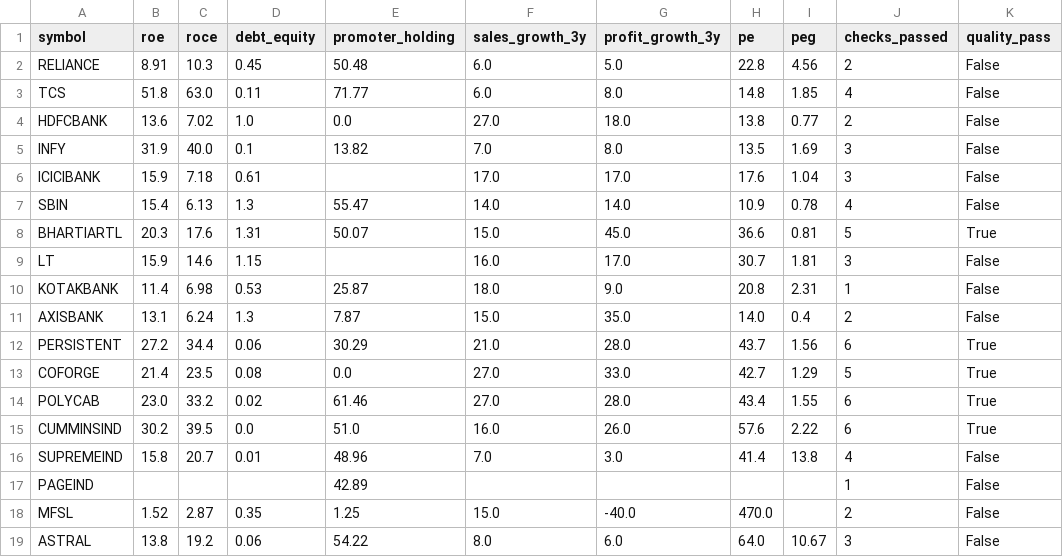
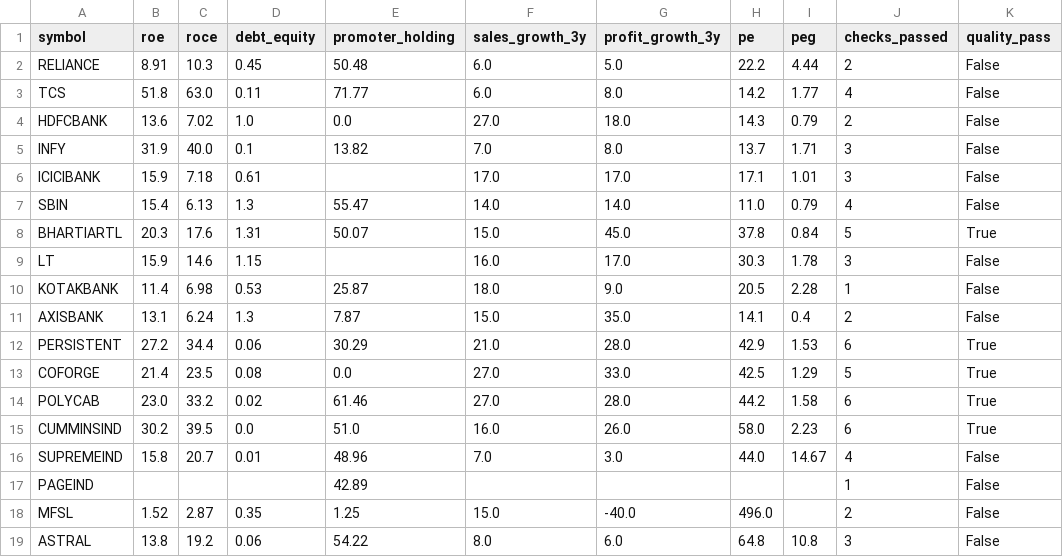
Before and after one commit to johnebe2020-trade/Nse-scanner, a CSV file: fundamental_screen_all.csv, drawn as a sheet; only a part is shown; the diff covers the shown part only.

```diff
--- a/fundamental_screen_all.csv
+++ b/fundamental_screen_all.csv
@@ -1,19 +1,19 @@
 symbol,roe,roce,debt_equity,promoter_holding,sales_growth_3y,profit_growth_3y,pe,peg,checks_passed,quality_pass
-RELIANCE,8.91,10.3,0.45,50.48,6.0,5.0,22.8,4.56,2,False
-TCS,51.8,63.0,0.11,71.77,6.0,8.0,14.8,1.85,4,False
-HDFCBANK,13.6,7.02,1.0,0.0,27.0,18.0,13.8,0.77,2,False
-INFY,31.9,40.0,0.1,13.82,7.0,8.0,13.5,1.69,3,False
-ICICIBANK,15.9,7.18,0.61,,17.0,17.0,17.6,1.04,3,False
-SBIN,15.4,6.13,1.3,55.47,14.0,14.0,10.9,0.78,4,False
-BHARTIARTL,20.3,17.6,1.31,50.07,15.0,45.0,36.6,0.81,5,True
-LT,15.9,14.6,1.15,,16.0,17.0,30.7,1.81,3,False
-KOTAKBANK,11.4,6.98,0.53,25.87,18.0,9.0,20.8,2.31,1,False
-AXISBANK,13.1,6.24,1.3,7.87,15.0,35.0,14.0,0.4,2,False
-PERSISTENT,27.2,34.4,0.06,30.29,21.0,28.0,43.7,1.56,6,True
-COFORGE,21.4,23.5,0.08,0.0,27.0,33.0,42.7,1.29,5,True
-POLYCAB,23.0,33.2,0.02,61.46,27.0,28.0,43.4,1.55,6,True
-CUMMINSIND,30.2,39.5,0.0,51.0,16.0,26.0,57.6,2.22,6,True
-SUPREMEIND,15.8,20.7,0.01,48.96,7.0,3.0,41.4,13.8,4,False
+RELIANCE,8.91,10.3,0.45,50.48,6.0,5.0,22.2,4.44,2,False
+TCS,51.8,63.0,0.11,71.77,6.0,8.0,14.2,1.77,4,False
+HDFCBANK,13.6,7.02,1.0,0.0,27.0,18.0,14.3,0.79,2,False
+INFY,31.9,40.0,0.1,13.82,7.0,8.0,13.7,1.71,3,False
+ICICIBANK,15.9,7.18,0.61,,17.0,17.0,17.1,1.01,3,False
+SBIN,15.4,6.13,1.3,55.47,14.0,14.0,11.0,0.79,4,False
+BHARTIARTL,20.3,17.6,1.31,50.07,15.0,45.0,37.8,0.84,5,True
+LT,15.9,14.6,1.15,,16.0,17.0,30.3,1.78,3,False
+KOTAKBANK,11.4,6.98,0.53,25.87,18.0,9.0,20.5,2.28,1,False
+AXISBANK,13.1,6.24,1.3,7.87,15.0,35.0,14.1,0.4,2,False
+PERSISTENT,27.2,34.4,0.06,30.29,21.0,28.0,42.9,1.53,6,True
+COFORGE,21.4,23.5,0.08,0.0,27.0,33.0,42.5,1.29,5,True
+POLYCAB,23.0,33.2,0.02,61.46,27.0,28.0,44.2,1.58,6,True
+CUMMINSIND,30.2,39.5,0.0,51.0,16.0,26.0,58.0,2.23,6,True
+SUPREMEIND,15.8,20.7,0.01,48.96,7.0,3.0,44.0,14.67,4,False
 PAGEIND,,,,42.89,,,,,1,False
-MFSL,1.52,2.87,0.35,1.25,15.0,-40.0,470.0,,2,False
-ASTRAL,13.8,19.2,0.06,54.22,8.0,6.0,64.0,10.67,3,False
+MFSL,1.52,2.87,0.35,1.25,15.0,-40.0,496.0,,2,False
+ASTRAL,13.8,19.2,0.06,54.22,8.0,6.0,64.8,10.8,3,False
```
Also changed, not shown: 53 edited cells elsewhere in this file, fundamental_screen_quality_pass.csv.
